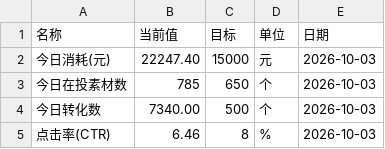
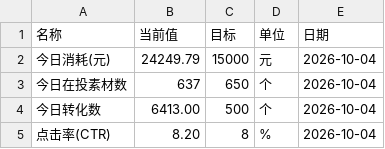
Before and after one commit to Hy088/chuangliang-data_625, a CSV file: me-data.csv, drawn as a sheet.

```diff
--- a/me-data.csv
+++ b/me-data.csv
@@ -1,5 +1,5 @@
 名称,当前值,目标,单位,日期
-今日消耗(元),22247.40,15000,元,2026-10-03
-今日在投素材数,785,650,个,2026-10-03
-今日转化数,7340.00,500,个,2026-10-03
-点击率(CTR),6.46,8,%,2026-10-03
+今日消耗(元),24249.79,15000,元,2026-10-04
+今日在投素材数,637,650,个,2026-10-04
+今日转化数,6413.00,500,个,2026-10-04
+点击率(CTR),8.20,8,%,2026-10-04
```
Also changed, not shown: 2 other files.
